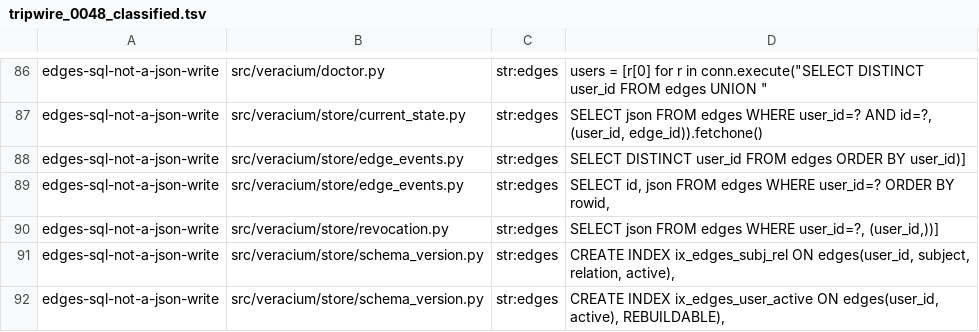
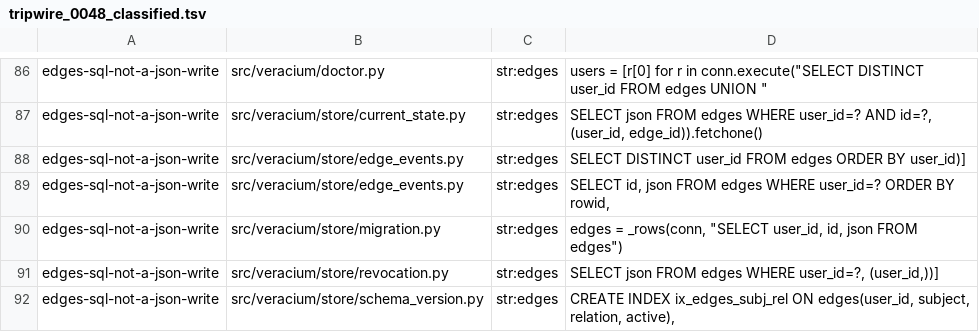
Before and after one commit to agent-memory-atlas-archive/veracium-ai--Veracium, a TSV file: specs/evidence/0048/tripwire_0048_classified.tsv, drawn as a sheet; only a part is shown, gaps mark what is left out; the shorter side is filled out with more unchanged rows; the diff names each change by its address in the sheet, - before the commit and + after, or states it on an @@ line.

```diff
--- a/specs/evidence/0048/tripwire_0048_classified.tsv
+++ b/specs/evidence/0048/tripwire_0048_classified.tsv
+row 90: edges-sql-not-a-json-write | src/veracium/store/migration.py | str:edges | edges = _rows(conn, "SELECT user_id, id, json FROM edges")
```
